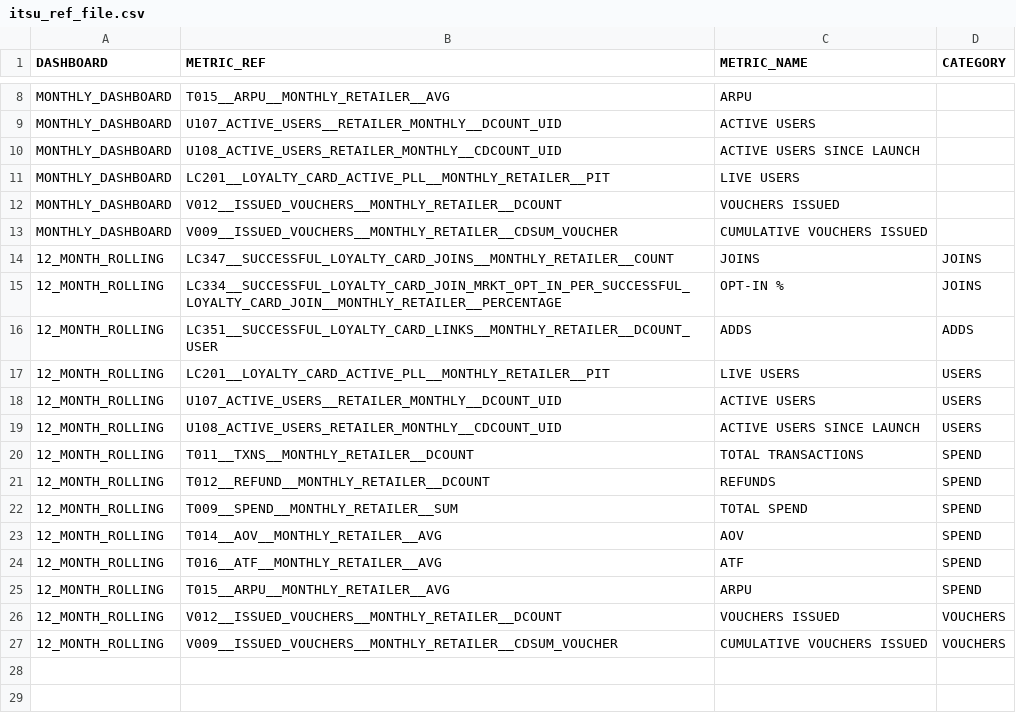
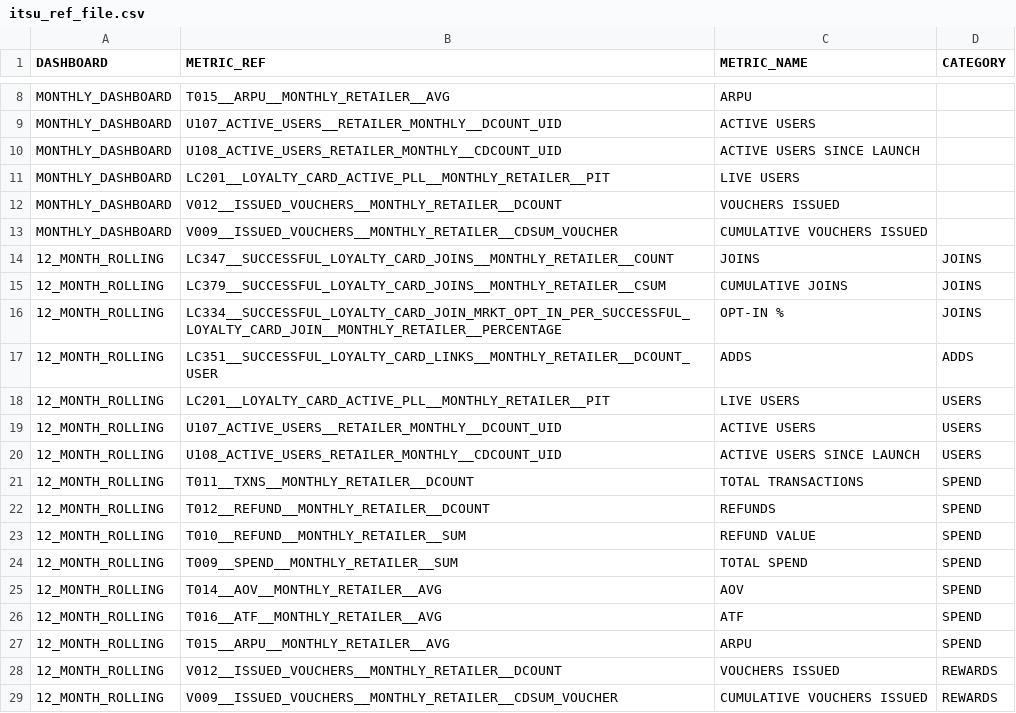
Before and after one commit to zyntrixio/data-warehouse, a CSV file: data-warehouse/Bink/seeds/retailer/itsu_ref_file.csv, drawn as a sheet; only a part is shown, gaps mark what is left out.

Commit message:
update ref file

```diff
--- a/data-warehouse/Bink/seeds/retailer/itsu_ref_file.csv
+++ b/data-warehouse/Bink/seeds/retailer/itsu_ref_file.csv
@@ -14,2 +14,3 @@ MONTHLY_DASHBOARD,V009__ISSUED_VOUCHERS__MONTHLY_RETAILER__CDSUM_VOUCHER,CUMULAT
 12_MONTH_ROLLING,LC347__SUCCESSFUL_LOYALTY_CARD_JOINS__MONTHLY_RETAILER__COUNT,JOINS,JOINS
+12_MONTH_ROLLING,LC379__SUCCESSFUL_LOYALTY_CARD_JOINS__MONTHLY_RETAILER__CSUM,CUMULATIVE JOINS,JOINS
 12_MONTH_ROLLING,LC334__SUCCESSFUL_LOYALTY_CARD_JOIN_MRKT_OPT_IN_PER_SUCCESSFUL_LOYALTY_CARD_JOIN__MONTHLY_RETAILER__PERCENTAGE,OPT-IN %,JOINS
@@ -21,2 +22,3 @@ MONTHLY_DASHBOARD,V009__ISSUED_VOUCHERS__MONTHLY_RETAILER__CDSUM_VOUCHER,CUMULAT
 12_MONTH_ROLLING,T012__REFUND__MONTHLY_RETAILER__DCOUNT,REFUNDS,SPEND
+12_MONTH_ROLLING,T010__REFUND__MONTHLY_RETAILER__SUM,REFUND VALUE,SPEND
 12_MONTH_ROLLING,T009__SPEND__MONTHLY_RETAILER__SUM,TOTAL SPEND,SPEND
@@ -25,3 +27,3 @@ MONTHLY_DASHBOARD,V009__ISSUED_VOUCHERS__MONTHLY_RETAILER__CDSUM_VOUCHER,CUMULAT
 12_MONTH_ROLLING,T015__ARPU__MONTHLY_RETAILER__AVG,ARPU,SPEND
-12_MONTH_ROLLING,V012__ISSUED_VOUCHERS__MONTHLY_RETAILER__DCOUNT,VOUCHERS ISSUED,VOUCHERS
-12_MONTH_ROLLING,V009__ISSUED_VOUCHERS__MONTHLY_RETAILER__CDSUM_VOUCHER,CUMULATIVE VOUCHERS ISSUED,VOUCHERS
+12_MONTH_ROLLING,V012__ISSUED_VOUCHERS__MONTHLY_RETAILER__DCOUNT,VOUCHERS ISSUED,REWARDS
+12_MONTH_ROLLING,V009__ISSUED_VOUCHERS__MONTHLY_RETAILER__CDSUM_VOUCHER,CUMULATIVE VOUCHERS ISSUED,REWARDS
```
